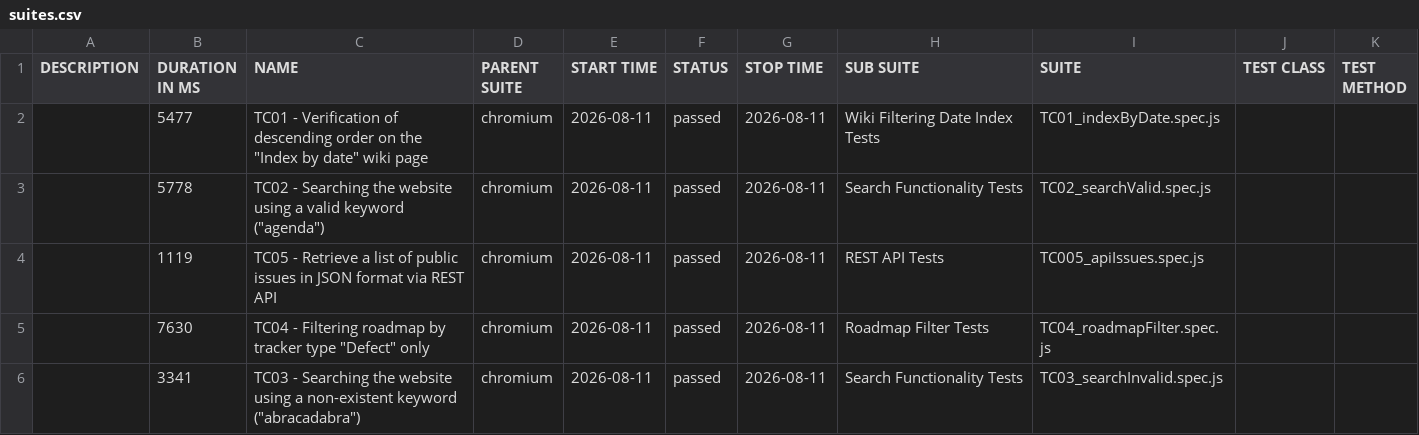
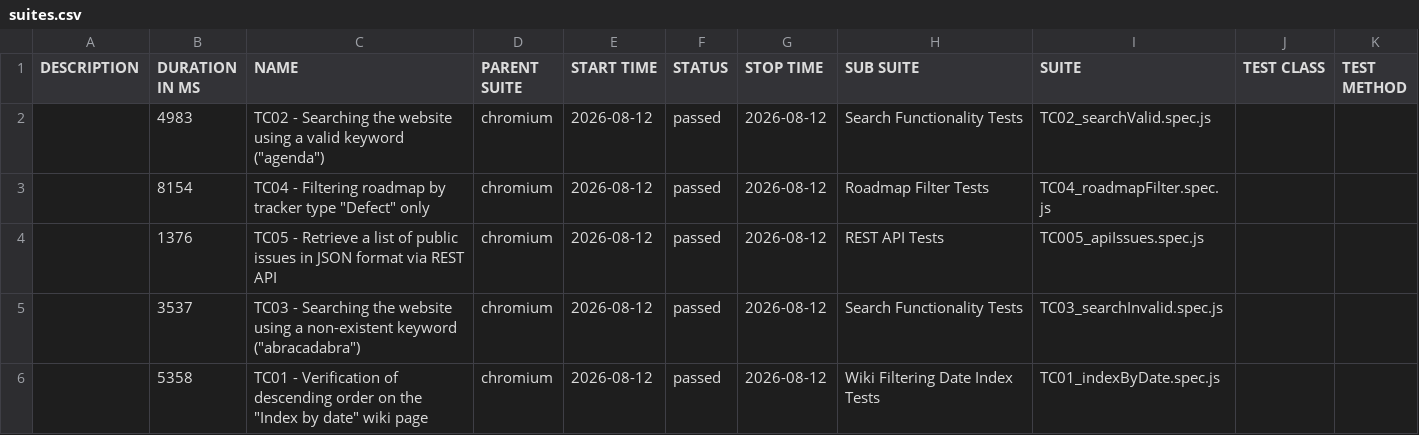
Before and after one commit to VoloshynVolodymyr/redmine-playwright-tests, a CSV file: data/suites.csv, drawn as a sheet.

```diff
--- a/data/suites.csv
+++ b/data/suites.csv
@@ -1,6 +1,6 @@
 "DESCRIPTION","DURATION IN MS","NAME","PARENT SUITE","START TIME","STATUS","STOP TIME","SUB SUITE","SUITE","TEST CLASS","TEST METHOD"
-"","5477","TC01 - Verification of descending order on the ""Index by date"" wiki page","chromium","2026-08-11","passed","2026-08-11","Wiki Filtering Date Index Tests","TC01_indexByDate.spec.js","",""
-"","5778","TC02 - Searching the website using a valid keyword (""agenda"")","chromium","2026-08-11","passed","2026-08-11","Search Functionality Tests","TC02_searchValid.spec.js","",""
-"","1119","TC05 - Retrieve a list of public issues in JSON format via REST API","chromium","2026-08-11","passed","2026-08-11","REST API Tests","TC005_apiIssues.spec.js","",""
-"","7630","TC04 - Filtering roadmap by tracker type ""Defect"" only","chromium","2026-08-11","passed","2026-08-11","Roadmap Filter Tests","TC04_roadmapFilter.spec.js","",""
-"","3341","TC03 - Searching the website using a non-existent keyword (""abracadabra"")","chromium","2026-08-11","passed","2026-08-11","Search Functionality Tests","TC03_searchInvalid.spec.js","",""
+"","4983","TC02 - Searching the website using a valid keyword (""agenda"")","chromium","2026-08-12","passed","2026-08-12","Search Functionality Tests","TC02_searchValid.spec.js","",""
+"","8154","TC04 - Filtering roadmap by tracker type ""Defect"" only","chromium","2026-08-12","passed","2026-08-12","Roadmap Filter Tests","TC04_roadmapFilter.spec.js","",""
+"","1376","TC05 - Retrieve a list of public issues in JSON format via REST API","chromium","2026-08-12","passed","2026-08-12","REST API Tests","TC005_apiIssues.spec.js","",""
+"","3537","TC03 - Searching the website using a non-existent keyword (""abracadabra"")","chromium","2026-08-12","passed","2026-08-12","Search Functionality Tests","TC03_searchInvalid.spec.js","",""
+"","5358","TC01 - Verification of descending order on the ""Index by date"" wiki page","chromium","2026-08-12","passed","2026-08-12","Wiki Filtering Date Index Tests","TC01_indexByDate.spec.js","",""
```
Also changed, not shown: 23 other files.
